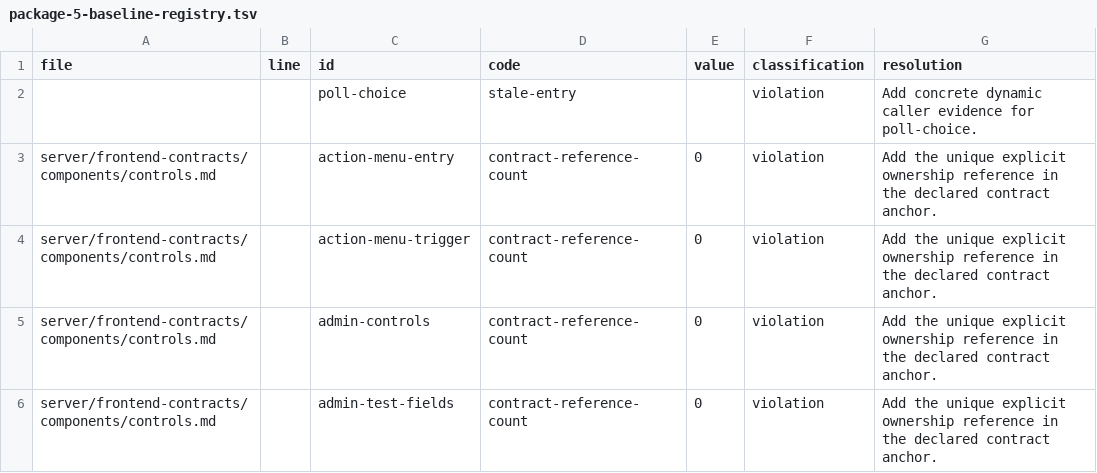
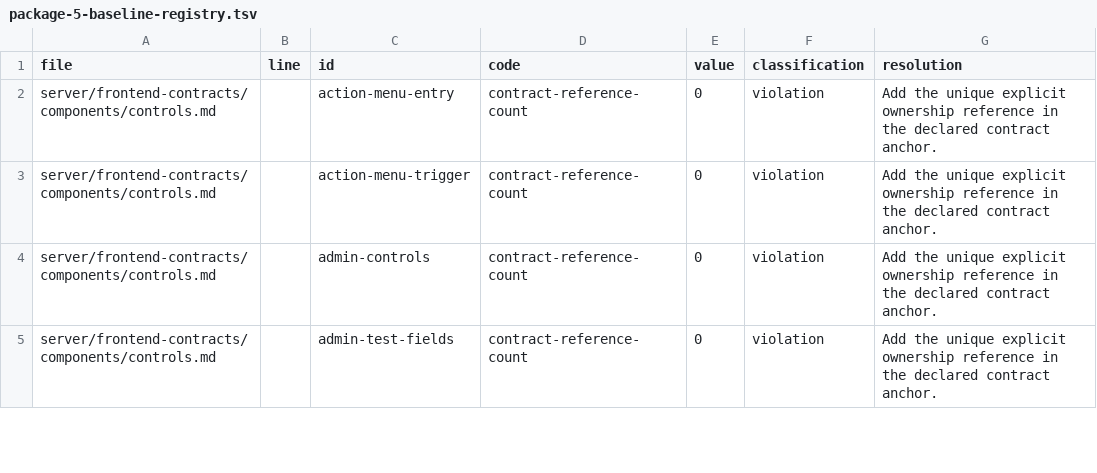
Before and after one commit to blorbeer-cmd/LAN_2026, a TSV file: server/frontend-contracts/evidence/package-5-baseline-registry.tsv, drawn as a sheet; only a part is shown.

Commit message:
Enforce registry limits for control states and CSS attachments

```diff
--- a/server/frontend-contracts/evidence/package-5-baseline-registry.tsv
+++ b/server/frontend-contracts/evidence/package-5-baseline-registry.tsv
@@ -1,3 +1,2 @@
 file	line	id	code	value	classification	resolution
-		poll-choice	stale-entry		violation	Add concrete dynamic caller evidence for poll-choice.
 server/frontend-contracts/components/controls.md		action-menu-entry	contract-reference-count	0	violation	Add the unique explicit ownership reference in the declared contract anchor.
```
Also changed, not shown: server/frontend-contracts/evidence/package-5-baseline-candidates.tsv, server/frontend-contracts/evidence/package-5-final-candidates.tsv, 11 other files.
